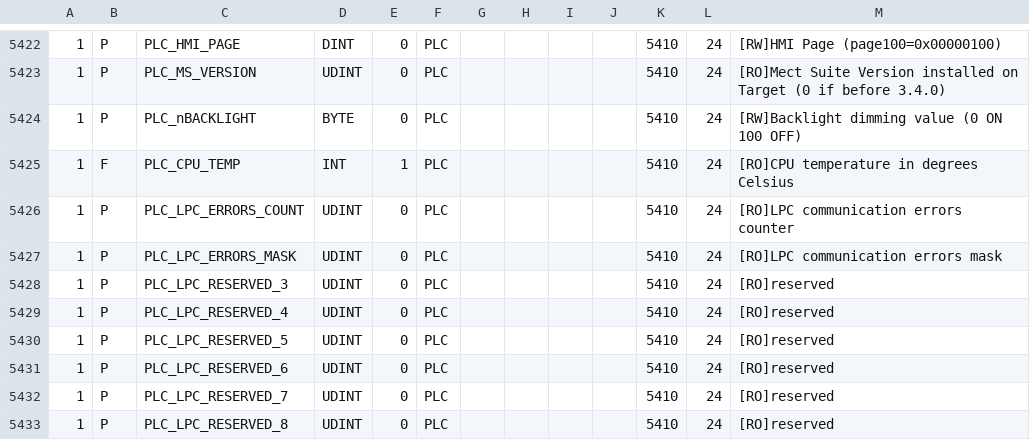
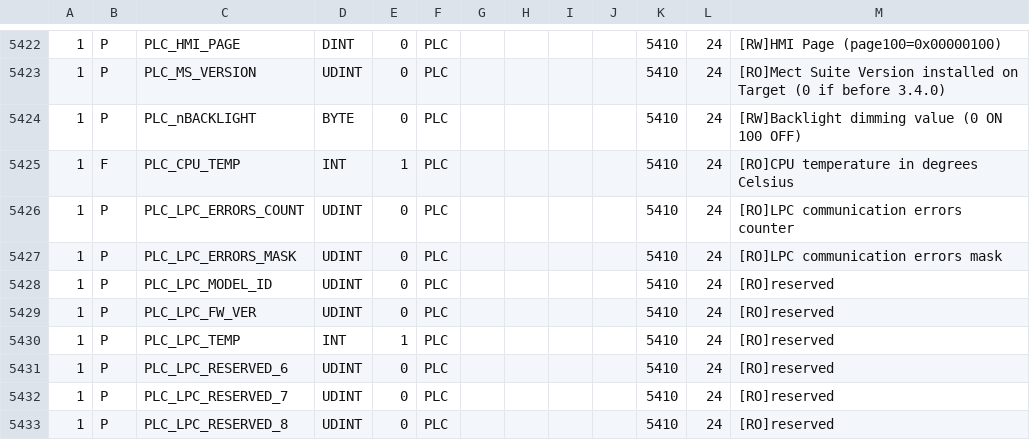
Before and after one commit to fmandracci/smart-home, a CSV file: SmartHome/config/Crosstable.csv, drawn as a sheet; only a part is shown, gaps mark what is left out.

```diff
--- a/SmartHome/config/Crosstable.csv
+++ b/SmartHome/config/Crosstable.csv
@@ -5427,5 +5427,5 @@
 1;P;PLC_LPC_ERRORS_MASK            ;UDINT    ;0   ;PLC       ;               ;    ;    ;      ;5410;24  ;[RO]LPC communication errors mask
-1;P;PLC_LPC_RESERVED_3             ;UDINT    ;0   ;PLC       ;               ;    ;    ;      ;5410;24  ;[RO]reserved
-1;P;PLC_LPC_RESERVED_4             ;UDINT    ;0   ;PLC       ;               ;    ;    ;      ;5410;24  ;[RO]reserved
-1;P;PLC_LPC_RESERVED_5             ;UDINT    ;0   ;PLC       ;               ;    ;    ;      ;5410;24  ;[RO]reserved
+1;P;PLC_LPC_MODEL_ID               ;UDINT    ;0   ;PLC       ;               ;    ;    ;      ;5410;24  ;[RO]reserved
+1;P;PLC_LPC_FW_VER                 ;UDINT    ;0   ;PLC       ;               ;    ;    ;      ;5410;24  ;[RO]reserved
+1;P;PLC_LPC_TEMP                   ;INT      ;1   ;PLC       ;               ;    ;    ;      ;5410;24  ;[RO]reserved
 1;P;PLC_LPC_RESERVED_6             ;UDINT    ;0   ;PLC       ;               ;    ;    ;      ;5410;24  ;[RO]reserved
```
Also changed, not shown: 8 other files.
